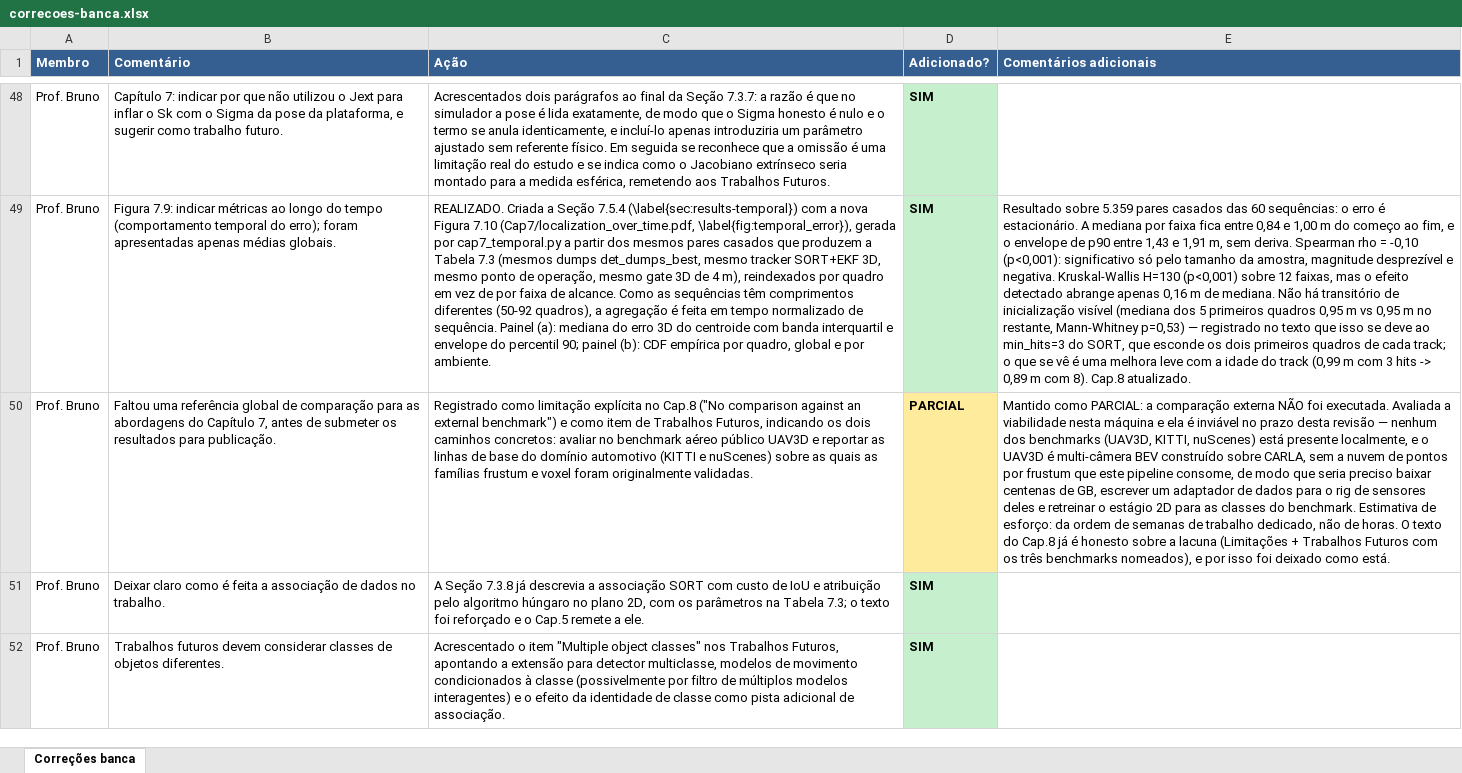
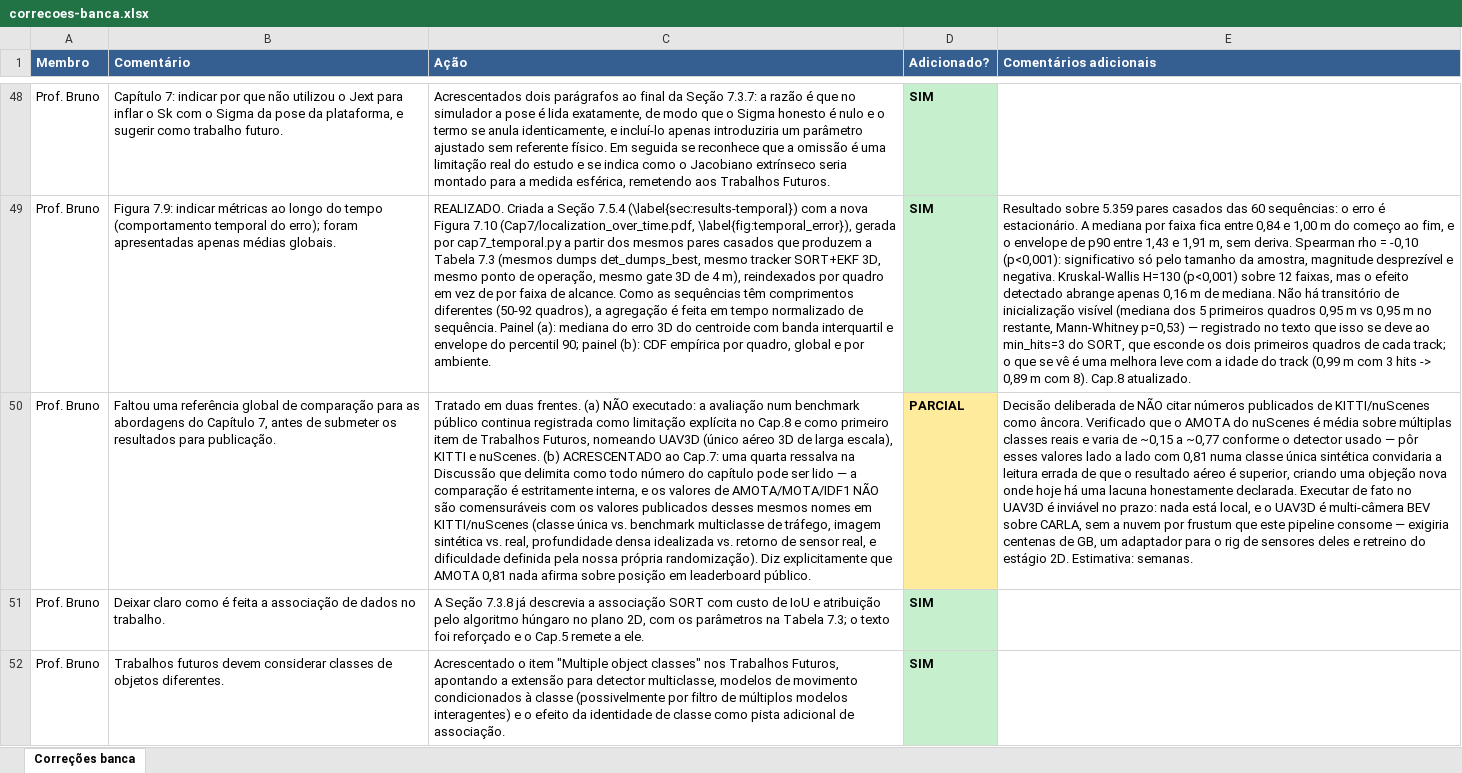
Before and after one commit to ericyoshida/dissertation, an Excel workbook: revisao-banca/correcoes-banca.xlsx, sheet Correções banca, drawn as a sheet; only a part is shown, gaps mark what is left out; values as stored, in another font and other column widths than the file's, no borders; the diff covers the shown part only; the diff names each change by its address in the sheet, - before the commit and + after, or states it on an @@ line.

```diff
--- a/revisao-banca/correcoes-banca.xlsx (sheet Correções banca)
+++ b/revisao-banca/correcoes-banca.xlsx (sheet Correções banca)
-C50 (Ação): Registrado como limitação explícita no Cap.8 ("No comparison against an external benchmark") e como item de Trabalhos Futuros, indicando os dois caminhos concretos: avaliar no benchmark aéreo público UAV3D e reportar as linhas de base do domínio automotivo (KITTI e nuScenes) sobre as quais as famílias frustum e voxel foram originalmente validadas.
+C50 (Ação): Tratado em duas frentes. (a) NÃO executado: a avaliação num benchmark público continua registrada como limitação explícita no Cap.8 e como primeiro item de Trabalhos Futuros, nomeando UAV3D (único aéreo 3D de larga escala), KITTI e nuScenes. (b) ACRESCENTADO ao Cap.7: uma quarta ressalva na Discussão que delimita como todo número do capítulo pode ser lido — a comparação é estritamente interna, e os valores de AMOTA/MOTA/IDF1 NÃO são comensuráveis com os valores publicados desses mesmos nomes em KITTI/nuScenes (classe única vs. benchmark multiclasse de tráfego, imagem sintética vs. real, profundidade densa idealizada vs. retorno de sensor real, e dificuldade definida pela nossa própria randomização). Diz explicitamente que AMOTA 0,81 nada afirma sobre posição em leaderboard público.
-E50 (Comentários adicionais): Mantido como PARCIAL: a comparação externa NÃO foi executada. Avaliada a viabilidade nesta máquina e ela é inviável no prazo desta revisão — nenhum dos benchmarks (UAV3D, KITTI, nuScenes) está presente localmente, e o UAV3D é multi-câmera BEV construído sobre CARLA, sem a nuvem de pontos por frustum que este pipeline consome, de modo que seria preciso baixar centenas de GB, escrever um adaptador de dados para o rig de sensores deles e retreinar o estágio 2D para as classes do benchmark. Estimativa de esforço: da ordem de semanas de trabalho dedicado, não de horas. O texto do Cap.8 já é honesto sobre a lacuna (Limitações + Trabalhos Futuros com os três benchmarks nomeados), e por isso foi deixado como está.
+E50 (Comentários adicionais): Decisão deliberada de NÃO citar números publicados de KITTI/nuScenes como âncora. Verificado que o AMOTA do nuScenes é média sobre múltiplas classes reais e varia de ~0,15 a ~0,77 conforme o detector usado — pôr esses valores lado a lado com 0,81 numa classe única sintética convidaria a leitura errada de que o resultado aéreo é superior, criando uma objeção nova onde hoje há uma lacuna honestamente declarada. Executar de fato no UAV3D é inviável no prazo: nada está local, e o UAV3D é multi-câmera BEV sobre CARLA, sem a nuvem por frustum que este pipeline consome — exigiria centenas de GB, um adaptador para o rig de sensores deles e retreino do estágio 2D. Estimativa: semanas.
```
Also changed, not shown: 1 added row elsewhere in this sheet, 2 other files.
